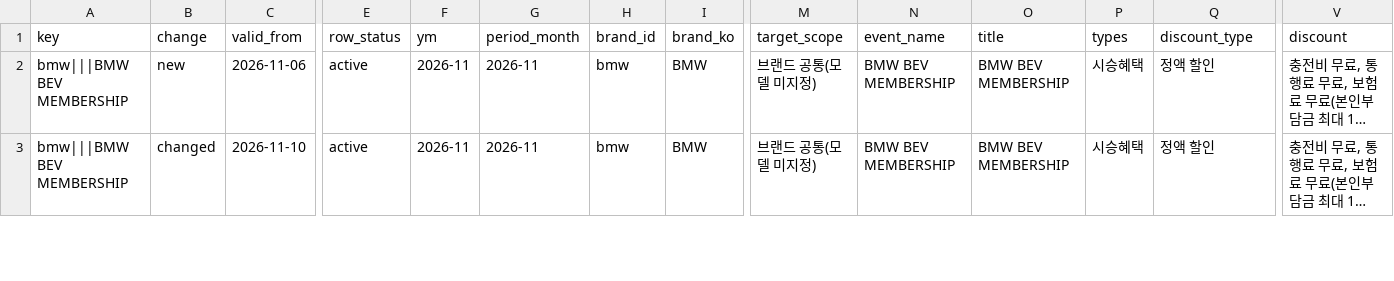
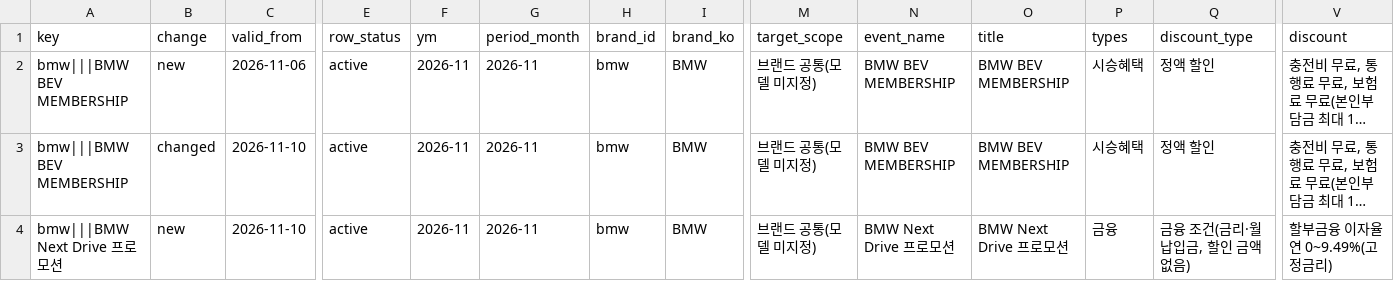
Before and after one commit to period317/car-db, a CSV file: data/history/benefits_history.csv, drawn as a sheet; only a part is shown, gaps mark what is left out; long unchanged cells end in …; rows hold the shown columns only; the diff covers the shown part only; the diff names each change by its address in the sheet, - before the commit and + after, or states it on an @@ line.

```diff
--- a/data/history/benefits_history.csv
+++ b/data/history/benefits_history.csv
+row 4: bmw|||BMW Next Drive 프로모션 | new | 2026-11-10 | active | 2026-11 | 2026-11 | bmw | BMW | 브랜드 공통(모델 미지정) | BMW Next Drive 프로모션 | BMW Next Drive 프로모션 | 금융 | 금융 조건(금리·월납입금, 할인 금액 없음) | 할부금융 이자율 연 0~9.49%(고정금리)
```
Also changed, not shown: 4 added rows elsewhere in this file, data/unified/benefits.csv, data/unified/benefits_finance.csv, 35 other files.
